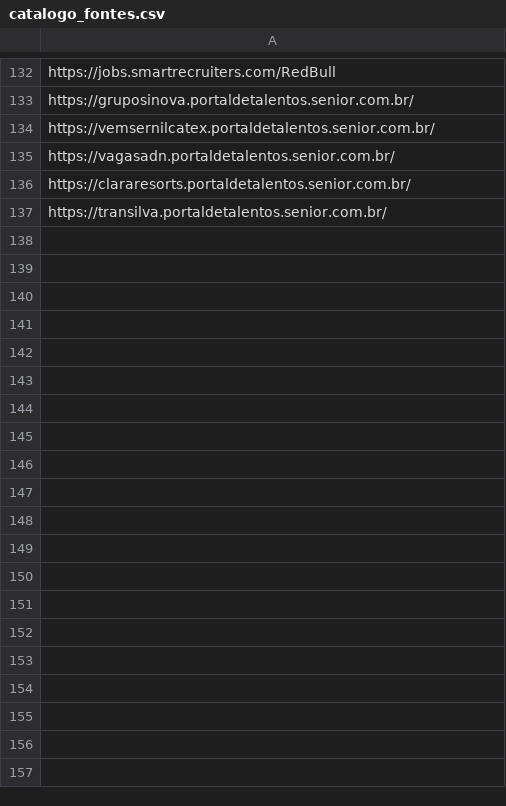
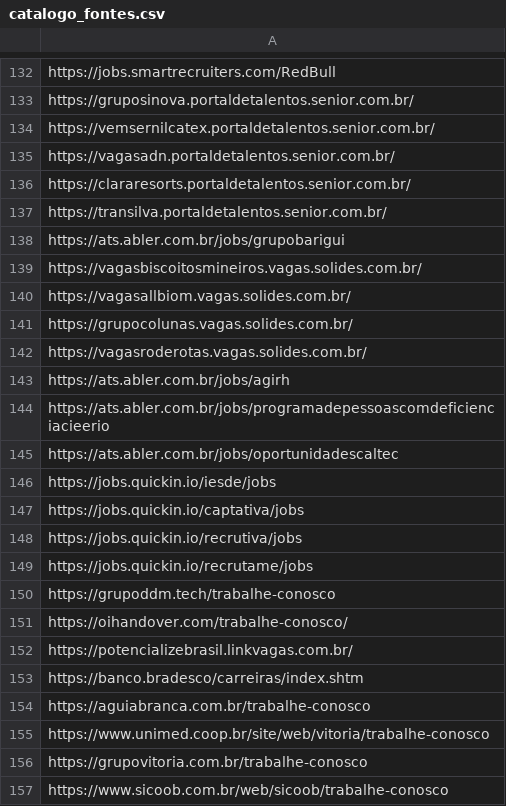
Before and after one commit to PedroLonghini/crawling_vagas_de_emprego, a CSV file: config/catalogo_fontes.csv, drawn as a sheet; only a part is shown, gaps mark what is left out; the diff covers the shown part only; the diff names each change by its address in the sheet, - before the commit and + after, or states it on an @@ line.

```diff
--- a/config/catalogo_fontes.csv
+++ b/config/catalogo_fontes.csv
+row 138: https://ats.abler.com.br/jobs/grupobarigui
+row 139: https://vagasbiscoitosmineiros.vagas.solides.com.br/
+row 140: https://vagasallbiom.vagas.solides.com.br/
+row 141: https://grupocolunas.vagas.solides.com.br/
+row 142: https://vagasroderotas.vagas.solides.com.br/
+row 143: https://ats.abler.com.br/jobs/agirh
+row 144: https://ats.abler.com.br/jobs/programadepessoascomdeficienciacieerio
+row 145: https://ats.abler.com.br/jobs/oportunidadescaltec
+row 146: https://jobs.quickin.io/iesde/jobs
+row 147: https://jobs.quickin.io/captativa/jobs
+row 148: https://jobs.quickin.io/recrutiva/jobs
+row 149: https://jobs.quickin.io/recrutame/jobs
+row 150: https://grupoddm.tech/trabalhe-conosco
+row 151: https://oihandover.com/trabalhe-conosco/
+row 152: https://potencializebrasil.linkvagas.com.br/
+row 153: https://banco.bradesco/carreiras/index.shtm
+row 154: https://aguiabranca.com.br/trabalhe-conosco
+row 155: https://www.unimed.coop.br/site/web/vitoria/trabalhe-conosco
+row 156: https://grupovitoria.com.br/trabalhe-conosco
+row 157: https://www.sicoob.com.br/web/sicoob/trabalhe-conosco
```
Also changed, not shown: 33 added rows elsewhere in this file, config/fontes_autorizadas.csv, 8 other files.
